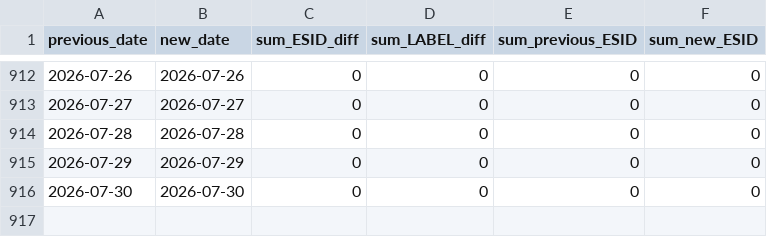
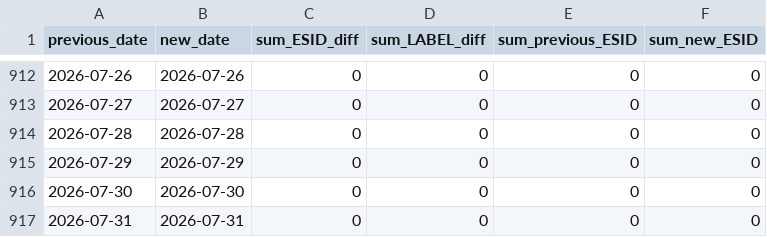
Before and after one commit to mklonner/streets-monitoring, a CSV file: recap.csv, drawn as a sheet; only a part is shown, gaps mark what is left out.

```diff
--- a/recap.csv
+++ b/recap.csv
@@ -916 +916,2 @@ previous_date,new_date,sum_ESID_diff,sum_LABEL_diff,sum_previous_ESID,sum_new_ES
 2026-07-30,2026-07-30,0,0,0,0
+2026-07-31,2026-07-31,0,0,0,0
```
Also changed, not shown: 6 other files.
